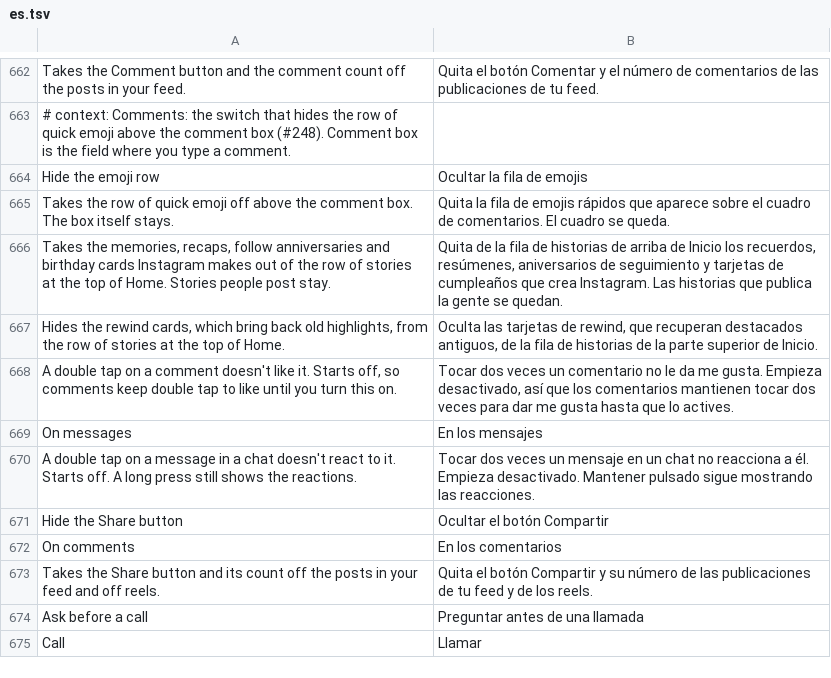
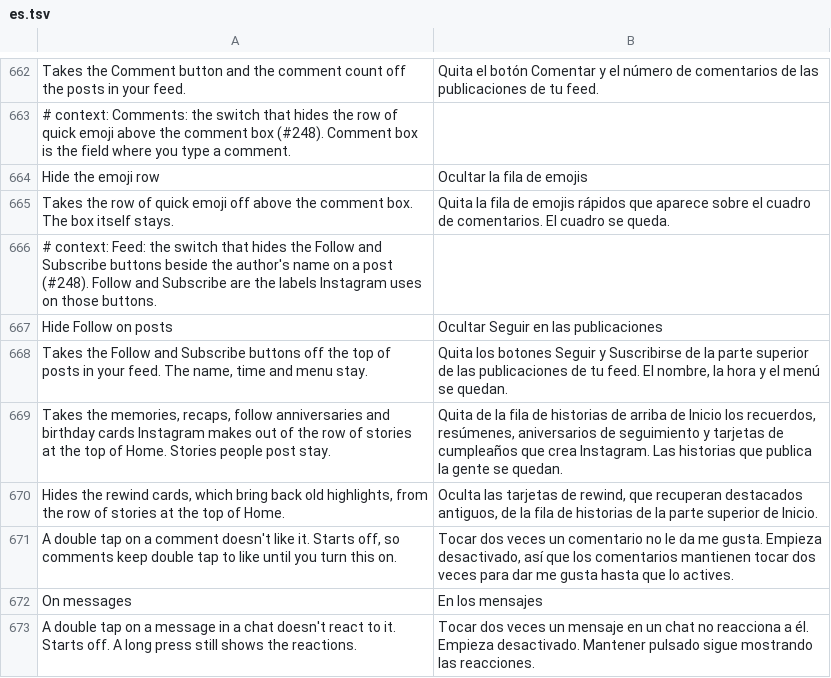
Before and after one commit to Aholicknight/HushGram, a TSV file: extensions/shared/library/src/main/l10n/es.tsv, drawn as a sheet; only a part is shown, gaps mark what is left out; the shorter side is filled out with more unchanged rows; the diff names each change by its address in the sheet, - before the commit and + after, or states it on an @@ line.

Commit message:
feat(feed): hide Follow and Subscribe beside the author on feed posts
A new off-by-default switch under Feed takes the Follow and Subscribe
buttons off the top of posts in the feed. It reuses the runtime view
hider and counts the buttons only inside the feed post header, so the same
ids in a story, a reel or a profile stay. The name, time and menu are not
named and stay, and the view stubs are never touched.

Refs #248

```diff
--- a/extensions/shared/library/src/main/l10n/es.tsv
+++ b/extensions/shared/library/src/main/l10n/es.tsv
+row 666: # context: Feed: the switch that hides the Follow and Subscribe buttons beside the author's name on a post (#248). Follow and Subscribe are the labels Instagram uses on those buttons.
+row 667: Hide Follow on posts | Ocultar Seguir en las publicaciones
+row 668: Takes the Follow and Subscribe buttons off the top of posts in your feed. The name, time and menu stay. | Quita los botones Seguir y Suscribirse de la parte superior de las publicaciones de tu feed. El nombre, la hora y el menú se quedan.
```
Also changed, not shown: extensions/shared/library/src/main/l10n/de.tsv, extensions/shared/library/src/main/l10n/in.tsv, 22 other files.
